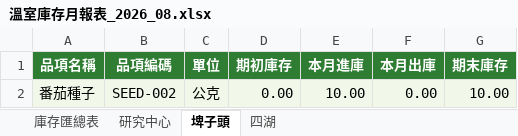
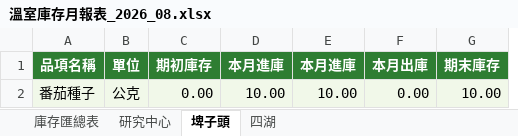
Before and after one commit to littlehot0117-source/greenhouse, an Excel workbook: reports/溫室庫存月報表_2026_08.xlsx, sheet 埤子頭, drawn as a sheet; values as stored, in another font and other column widths than the file's, no borders; removed rows and columns are numbered as before the commit, all else as after; the diff names each change by its address in the sheet, - before the commit and + after, or states it on an @@ line.

```diff
--- a/reports/溫室庫存月報表_2026_08.xlsx (sheet 埤子頭)
+++ b/reports/溫室庫存月報表_2026_08.xlsx (sheet 埤子頭)
-column B (品項編碼), row 2: SEED-002
+column D (本月進庫), row 2: 10.00
```
Also changed, not shown: sheet 研究中心, sheet 庫存匯總表, sheet 四湖, 3 other files.
